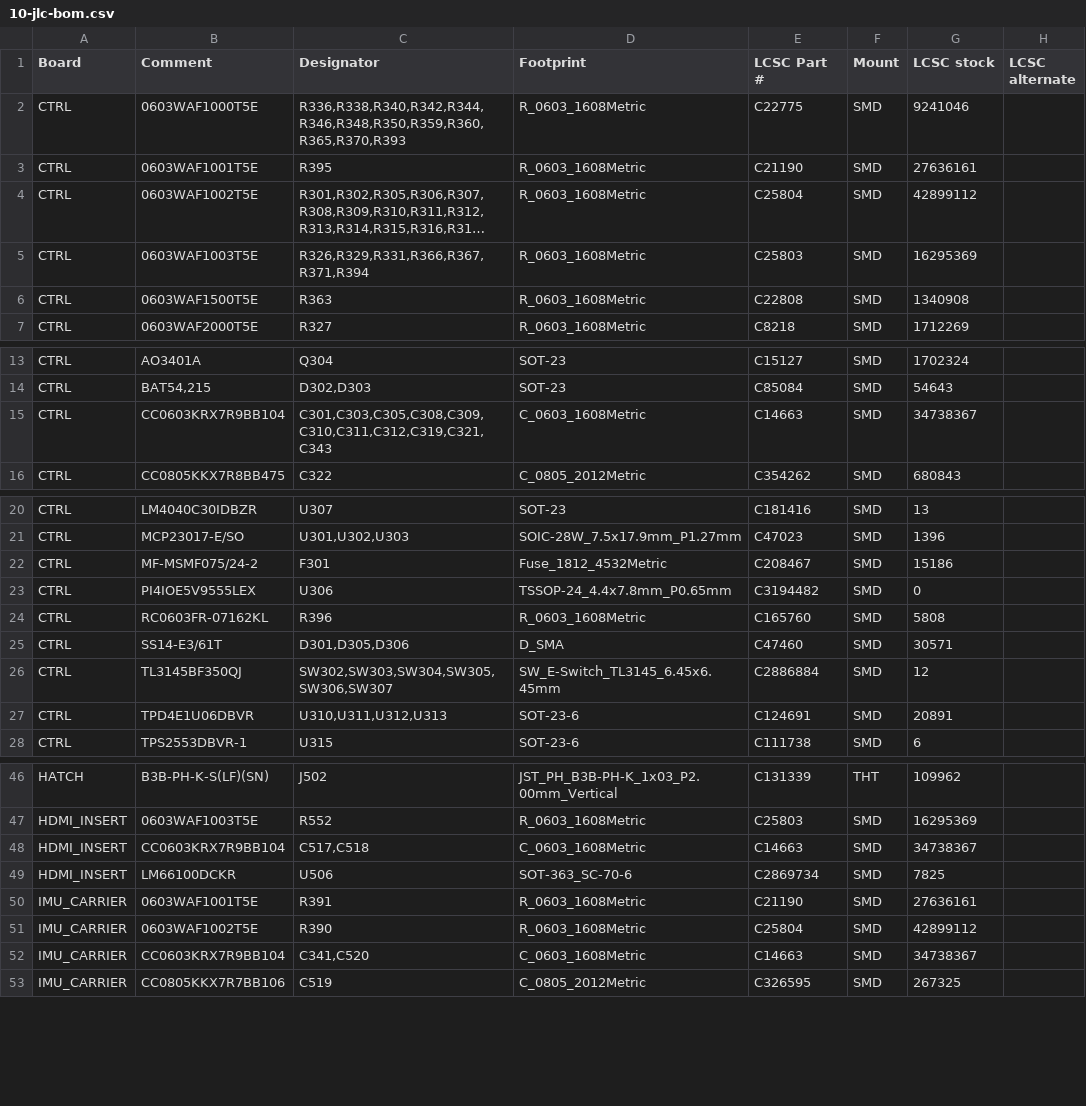
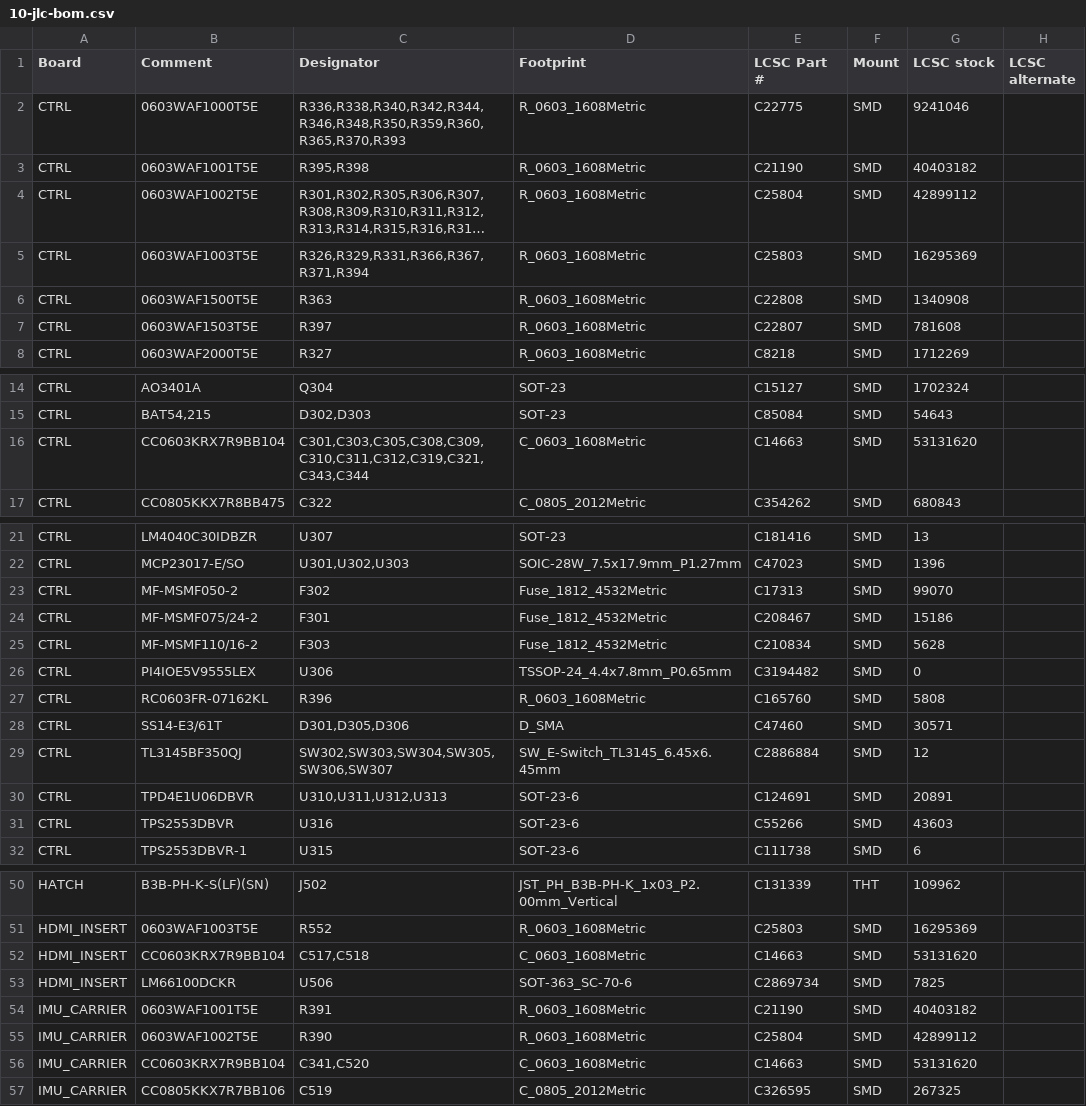
Before and after one commit to lizbeth307/lizbeth307, a CSV file: sat-receiver-audit/build/10-jlc-bom.csv, drawn as a sheet; only a part is shown, gaps mark what is left out; long unchanged cells end in …; addresses are those after the commit; the diff covers the shown part only; the diff names each change by its address in the sheet, - before the commit and + after, or states it on an @@ line.

```diff
--- a/sat-receiver-audit/build/10-jlc-bom.csv
+++ b/sat-receiver-audit/build/10-jlc-bom.csv
-C3 (Designator): R395
+C3 (Designator): R395,R398
-G3 (LCSC stock): 27636161
+G3 (LCSC stock): 40403182
+row 7: CTRL | 0603WAF1503T5E | R397 | R_0603_1608Metric | C22807 | SMD | 781608
-C16 (Designator): C301,C303,C305,C308,C309,C310,C311,C312,C319,C321,C343
+C16 (Designator): C301,C303,C305,C308,C309,C310,C311,C312,C319,C321,C343,C344
-G16 (LCSC stock): 34738367
+G16 (LCSC stock): 53131620
+row 23: CTRL | MF-MSMF050-2 | F302 | Fuse_1812_4532Metric | C17313 | SMD | 99070
+row 25: CTRL | MF-MSMF110/16-2 | F303 | Fuse_1812_4532Metric | C210834 | SMD | 5628
+row 31: CTRL | TPS2553DBVR | U316 | SOT-23-6 | C55266 | SMD | 43603
-G52 (LCSC stock): 34738367
+G52 (LCSC stock): 53131620
-G54 (LCSC stock): 27636161
+G54 (LCSC stock): 40403182
-G56 (LCSC stock): 34738367
+G56 (LCSC stock): 53131620
```
Also changed, not shown: 7 edited cells elsewhere in this file, sat-receiver-audit/build/10-zakupivlia.csv, 10 other files.
